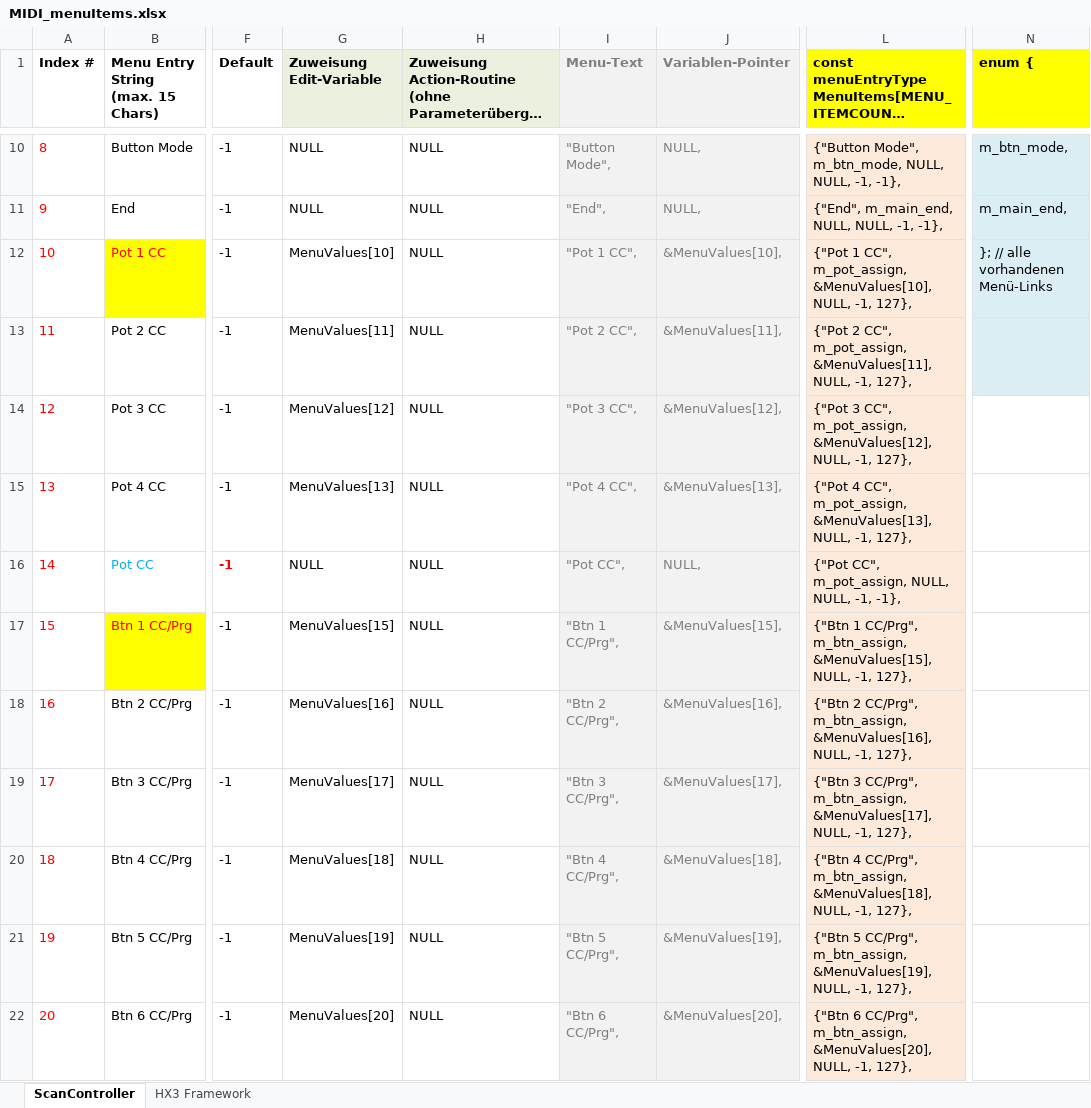
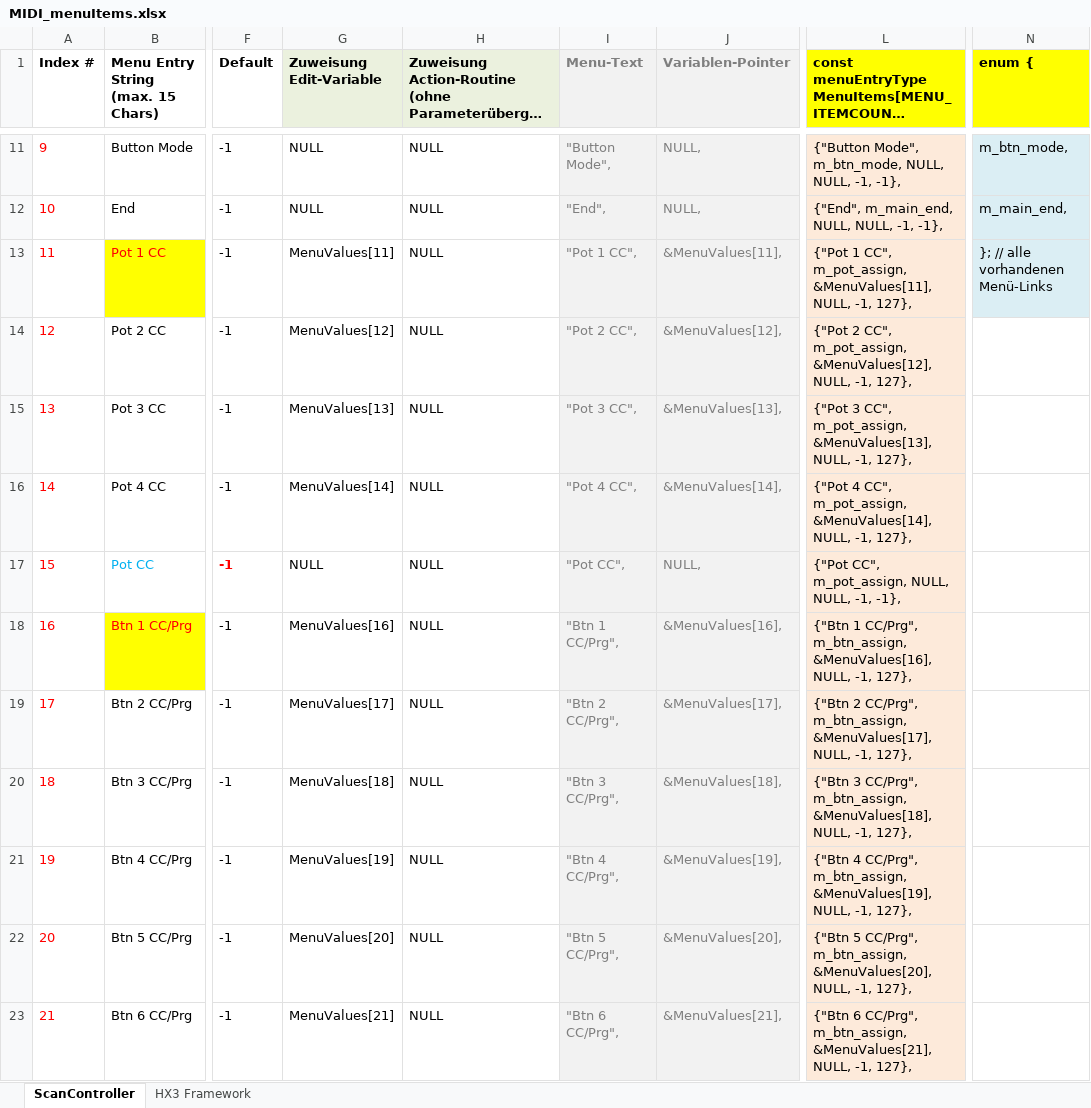
Before and after one commit to keyboardpartner/MIDI-Scancontroller, an Excel workbook: docs/MIDI_menuItems.xlsx, sheet ScanController, drawn as a sheet; only a part is shown, gaps mark what is left out; long unchanged cells end in …; values as stored, in another font and other column widths than the file's, no borders; addresses are those after the commit; the diff covers the shown part only; the diff names each change by its address in the sheet, - before the commit and + after, or states it on an @@ line.

```diff
--- a/docs/MIDI_menuItems.xlsx (sheet ScanController)
+++ b/docs/MIDI_menuItems.xlsx (sheet ScanController)
@@ column A (Index #) renumbered between rows 6 and 60 @@
-G13 (Zuweisung Edit-Variable): MenuValues[10]
+G13 (Zuweisung Edit-Variable): MenuValues[11]
-J13 (Variablen-Pointer): &MenuValues[10],
+J13 (Variablen-Pointer): &MenuValues[11],
-L13: …CC", m_pot_assign, &MenuValues[10], NULL, -1,…
+L13: …CC", m_pot_assign, &MenuValues[11], NULL, -1,…
-G14 (Zuweisung Edit-Variable): MenuValues[11]
+G14 (Zuweisung Edit-Variable): MenuValues[12]
-J14 (Variablen-Pointer): &MenuValues[11],
+J14 (Variablen-Pointer): &MenuValues[12],
-L14: …CC", m_pot_assign, &MenuValues[11], NULL, -1,…
+L14: …CC", m_pot_assign, &MenuValues[12], NULL, -1,…
-N14 fill: #DBEEF4
+N14 fill: none
-G15 (Zuweisung Edit-Variable): MenuValues[12]
+G15 (Zuweisung Edit-Variable): MenuValues[13]
-J15 (Variablen-Pointer): &MenuValues[12],
+J15 (Variablen-Pointer): &MenuValues[13],
-L15: …CC", m_pot_assign, &MenuValues[12], NULL, -1,…
+L15: …CC", m_pot_assign, &MenuValues[13], NULL, -1,…
-G16 (Zuweisung Edit-Variable): MenuValues[13]
+G16 (Zuweisung Edit-Variable): MenuValues[14]
-J16 (Variablen-Pointer): &MenuValues[13],
+J16 (Variablen-Pointer): &MenuValues[14],
-L16: …CC", m_pot_assign, &MenuValues[13], NULL, -1,…
+L16: …CC", m_pot_assign, &MenuValues[14], NULL, -1,…
-G18 (Zuweisung Edit-Variable): MenuValues[15]
+G18 (Zuweisung Edit-Variable): MenuValues[16]
-J18 (Variablen-Pointer): &MenuValues[15],
+J18 (Variablen-Pointer): &MenuValues[16],
-L18: …CC/Prg", m_btn_assign, &MenuValues[15], NULL, -1,…
+L18: …CC/Prg", m_btn_assign, &MenuValues[16], NULL, -1,…
-G19 (Zuweisung Edit-Variable): MenuValues[16]
+G19 (Zuweisung Edit-Variable): MenuValues[17]
-J19 (Variablen-Pointer): &MenuValues[16],
+J19 (Variablen-Pointer): &MenuValues[17],
-L19: …CC/Prg", m_btn_assign, &MenuValues[16], NULL, -1,…
+L19: …CC/Prg", m_btn_assign, &MenuValues[17], NULL, -1,…
-G20 (Zuweisung Edit-Variable): MenuValues[17]
+G20 (Zuweisung Edit-Variable): MenuValues[18]
-J20 (Variablen-Pointer): &MenuValues[17],
+J20 (Variablen-Pointer): &MenuValues[18],
-L20: …CC/Prg", m_btn_assign, &MenuValues[17], NULL, -1,…
+L20: …CC/Prg", m_btn_assign, &MenuValues[18], NULL, -1,…
-G21 (Zuweisung Edit-Variable): MenuValues[18]
+G21 (Zuweisung Edit-Variable): MenuValues[19]
-J21 (Variablen-Pointer): &MenuValues[18],
+J21 (Variablen-Pointer): &MenuValues[19],
-L21: …CC/Prg", m_btn_assign, &MenuValues[18], NULL, -1,…
+L21: …CC/Prg", m_btn_assign, &MenuValues[19], NULL, -1,…
-G22 (Zuweisung Edit-Variable): MenuValues[19]
+G22 (Zuweisung Edit-Variable): MenuValues[20]
-J22 (Variablen-Pointer): &MenuValues[19],
+J22 (Variablen-Pointer): &MenuValues[20],
-L22: …CC/Prg", m_btn_assign, &MenuValues[19], NULL, -1,…
+L22: …CC/Prg", m_btn_assign, &MenuValues[20], NULL, -1,…
-G23 (Zuweisung Edit-Variable): MenuValues[20]
+G23 (Zuweisung Edit-Variable): MenuValues[21]
-J23 (Variablen-Pointer): &MenuValues[20],
+J23 (Variablen-Pointer): &MenuValues[21],
-L23: …CC/Prg", m_btn_assign, &MenuValues[20], NULL, -1,…
+L23: …CC/Prg", m_btn_assign, &MenuValues[21], NULL, -1,…
```
Also changed, not shown: 1 added row and 119 edited cells elsewhere in this sheet, formulas that keep their value, 5 other files.
